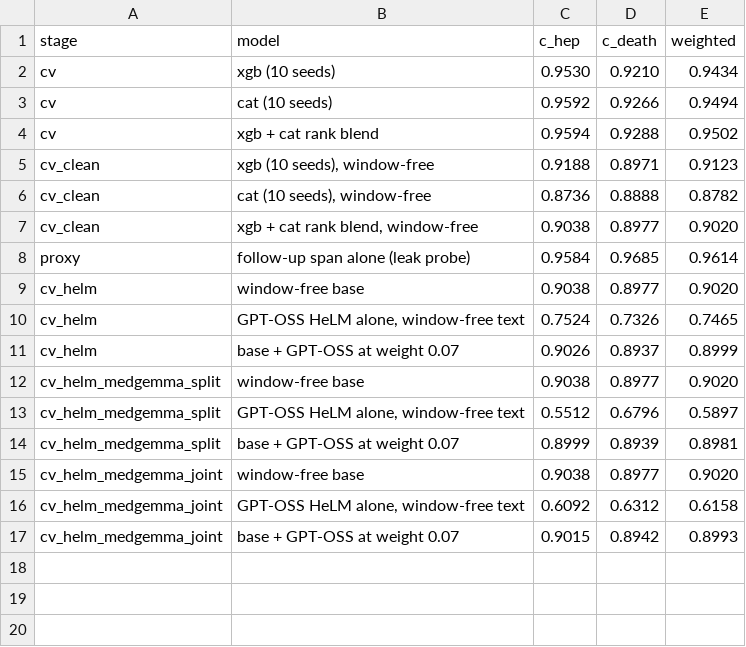
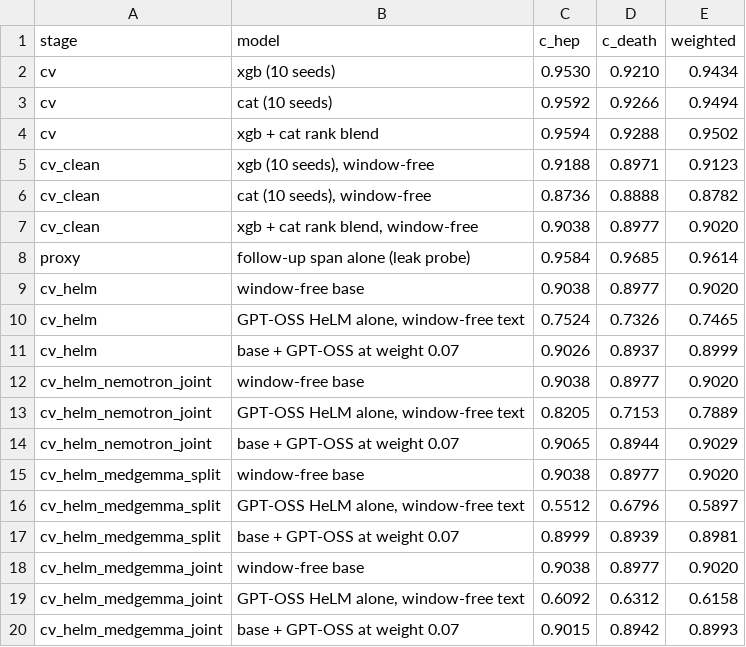
Before and after one commit to dronny111/annitia, a CSV file: talk/data/cv_scores.csv, drawn as a sheet.

```diff
--- a/talk/data/cv_scores.csv
+++ b/talk/data/cv_scores.csv
@@ -11,2 +11,5 @@ cv_helm,"GPT-OSS HeLM alone, window-free text",0.7524,0.7326,0.7465
 cv_helm,base + GPT-OSS at weight 0.07,0.9026,0.8937,0.8999
+cv_helm_nemotron_joint,window-free base,0.9038,0.8977,0.9020
+cv_helm_nemotron_joint,"GPT-OSS HeLM alone, window-free text",0.8205,0.7153,0.7889
+cv_helm_nemotron_joint,base + GPT-OSS at weight 0.07,0.9065,0.8944,0.9029
 cv_helm_medgemma_split,window-free base,0.9038,0.8977,0.9020
```
Also changed, not shown: talk/data/cv_folds.csv, talk/data/cv_tests.csv, 6 other files.
